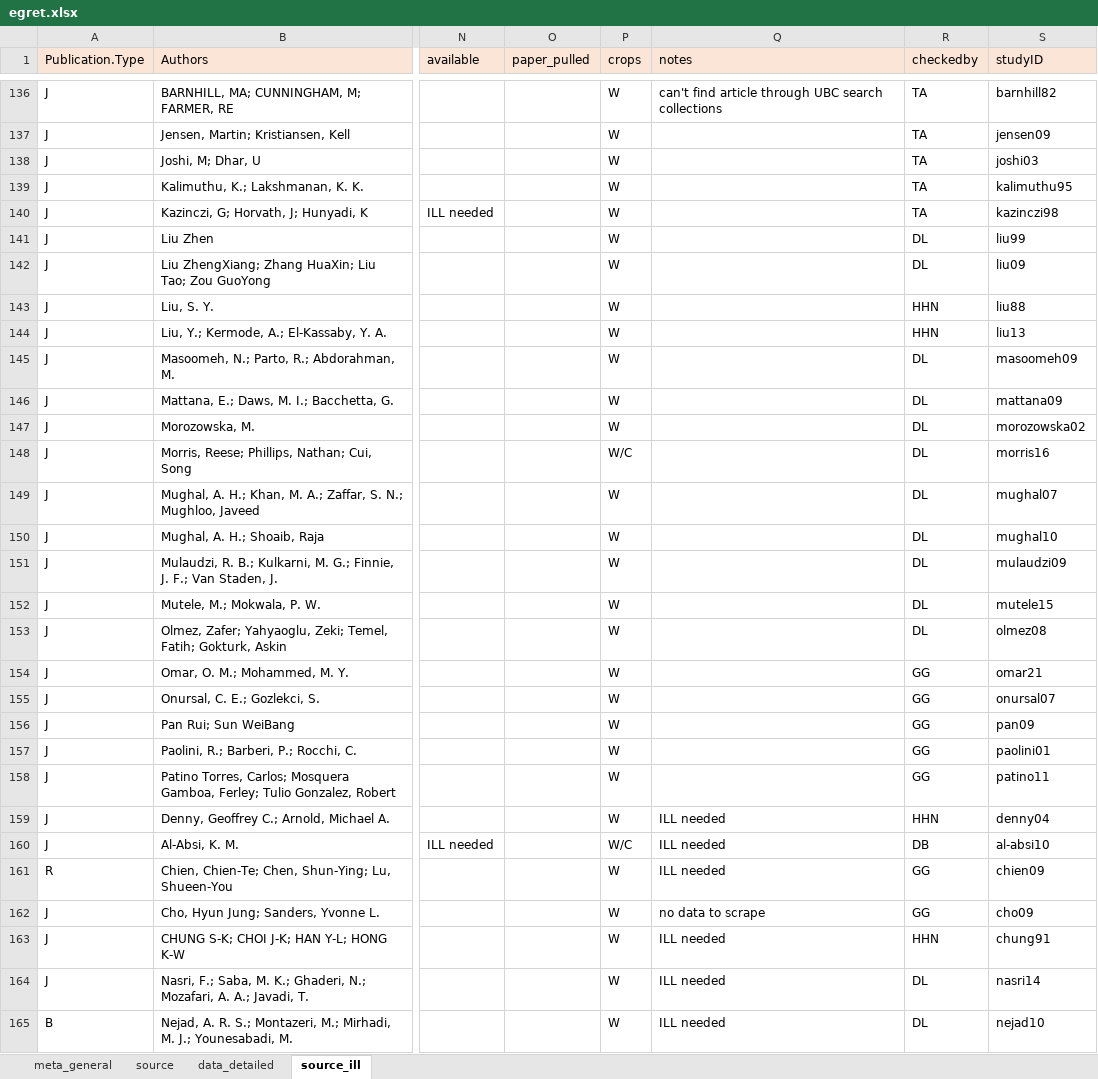
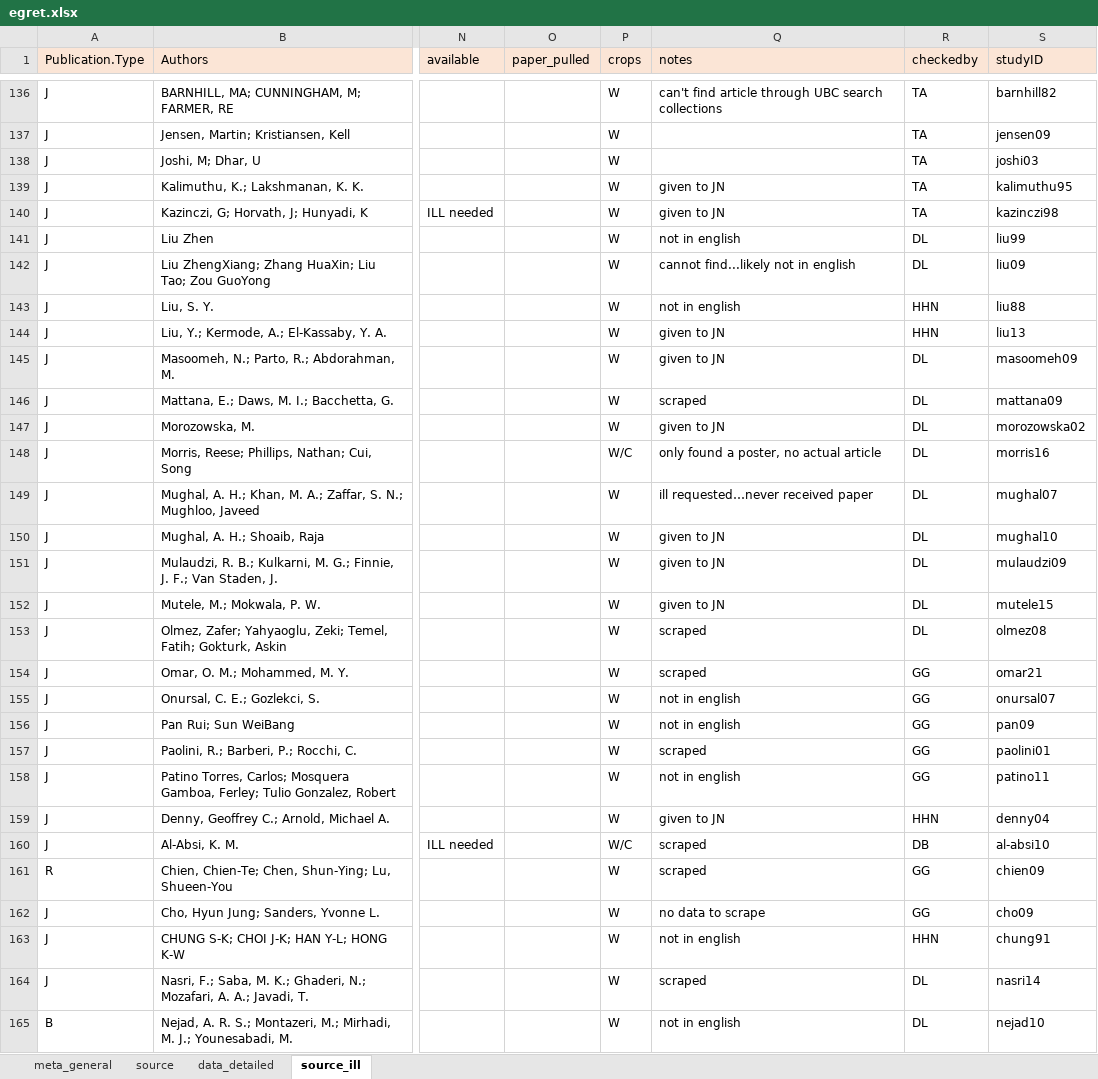
Before and after one commit to lizzieinvancouver/egret, an Excel workbook: data/egret.xlsx, sheet source_ill, drawn as a sheet; only a part is shown, gaps mark what is left out; values as stored, in another font and other column widths than the file's, no borders; the diff covers the shown part only; the diff names each change by its address in the sheet, - before the commit and + after, or states it on an @@ line.

Commit message:
updating source_ill tab

```diff
--- a/data/egret.xlsx (sheet source_ill)
+++ b/data/egret.xlsx (sheet source_ill)
-Q139:Q140 (notes): (empty)
+Q139:Q140 (notes): given to JN
-Q141 (notes): (empty)
+Q141 (notes): not in english
-Q142 (notes): (empty)
+Q142 (notes): cannot find...likely not in english
-Q143 (notes): (empty)
+Q143 (notes): not in english
-Q144:Q145 (notes): (empty)
+Q144:Q145 (notes): given to JN
-Q146 (notes): (empty)
+Q146 (notes): scraped
-Q147 (notes): (empty)
+Q147 (notes): given to JN
-Q148 (notes): (empty)
+Q148 (notes): only found a poster, no actual article
-Q149 (notes): (empty)
+Q149 (notes): ill requested…never received paper
-Q150:Q152 (notes): (empty)
+Q150:Q152 (notes): given to JN
-Q153:Q154 (notes): (empty)
+Q153:Q154 (notes): scraped
-Q155:Q156 (notes): (empty)
+Q155:Q156 (notes): not in english
-Q157 (notes): (empty)
+Q157 (notes): scraped
-Q158 (notes): (empty)
+Q158 (notes): not in english
-Q159 (notes): ILL needed
+Q159 (notes): given to JN
-Q160:Q161 (notes): ILL needed
+Q160:Q161 (notes): scraped
-Q163 (notes): ILL needed
+Q163 (notes): not in english
-Q164 (notes): ILL needed
+Q164 (notes): scraped
-Q165 (notes): ILL needed
+Q165 (notes): not in english
```
Also changed, not shown: 2 edited cells elsewhere in this sheet.
